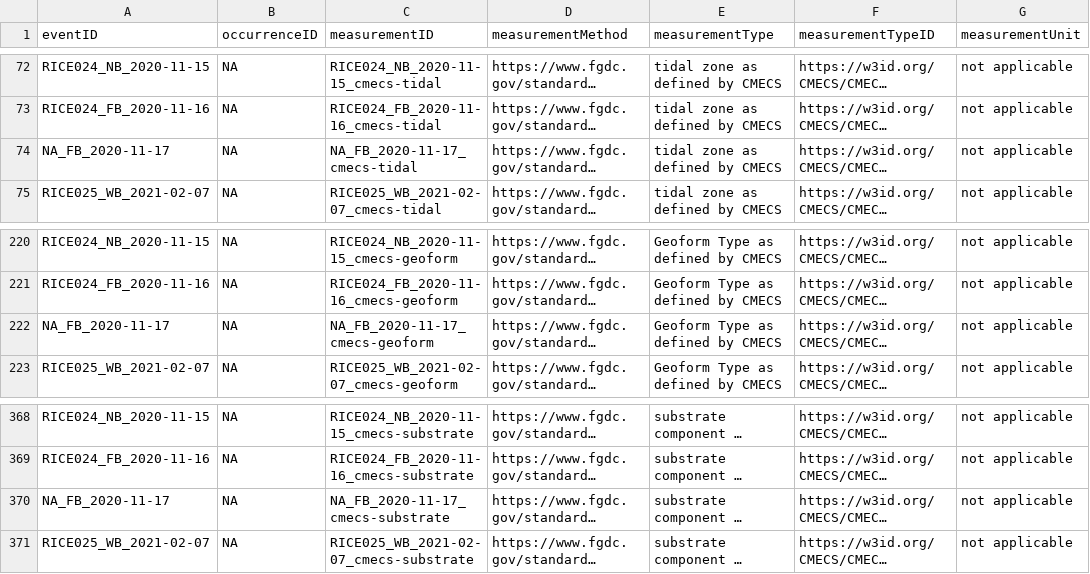
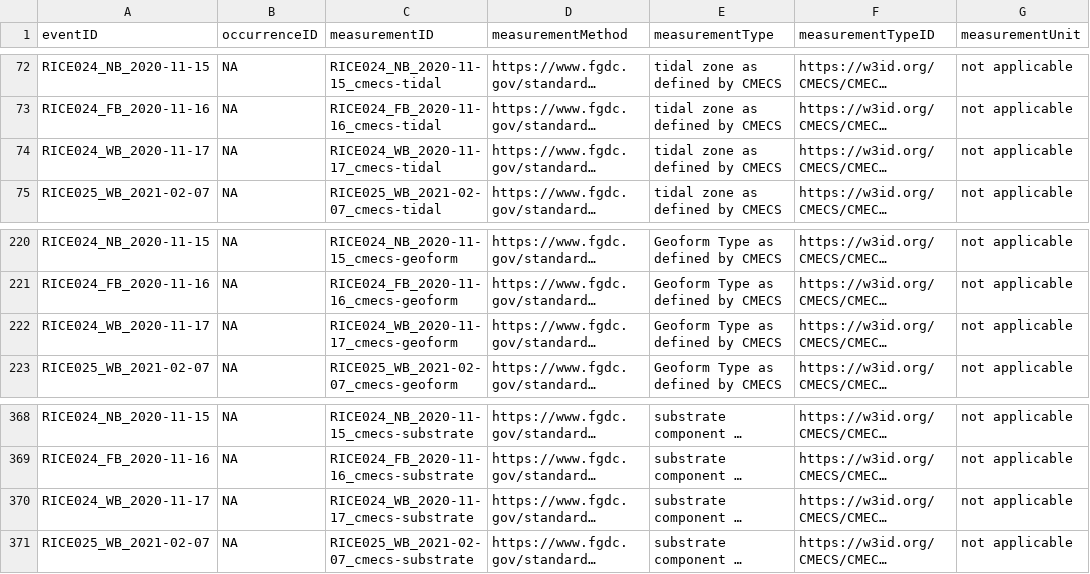
Before and after one commit to HakaiInstitute/nearshore-RI_motileInvertebrates, a CSV file: obis/obis_outputs/eMoF.csv, drawn as a sheet; only a part is shown, gaps mark what is left out; long unchanged cells end in …; the diff names each change by its address in the sheet, - before the commit and + after, or states it on an @@ line.

Commit message:
fixed join issue with OBIS event table
Fixed issue where event joins were producing NA values for eventID. Found the issue in the raw data and corrected it.

```diff
--- a/obis/obis_outputs/eMoF.csv
+++ b/obis/obis_outputs/eMoF.csv
-A74 (eventID): NA_FB_2020-11-17
+A74 (eventID): RICE024_WB_2020-11-17
-C74 (measurementID): NA_FB_2020-11-17_cmecs-tidal
+C74 (measurementID): RICE024_WB_2020-11-17_cmecs-tidal
-A222 (eventID): NA_FB_2020-11-17
+A222 (eventID): RICE024_WB_2020-11-17
-C222 (measurementID): NA_FB_2020-11-17_cmecs-geoform
+C222 (measurementID): RICE024_WB_2020-11-17_cmecs-geoform
-A370 (eventID): NA_FB_2020-11-17
+A370 (eventID): RICE024_WB_2020-11-17
-C370 (measurementID): NA_FB_2020-11-17_cmecs-substrate
+C370 (measurementID): RICE024_WB_2020-11-17_cmecs-substrate
```
Also changed, not shown: 4 other files.
